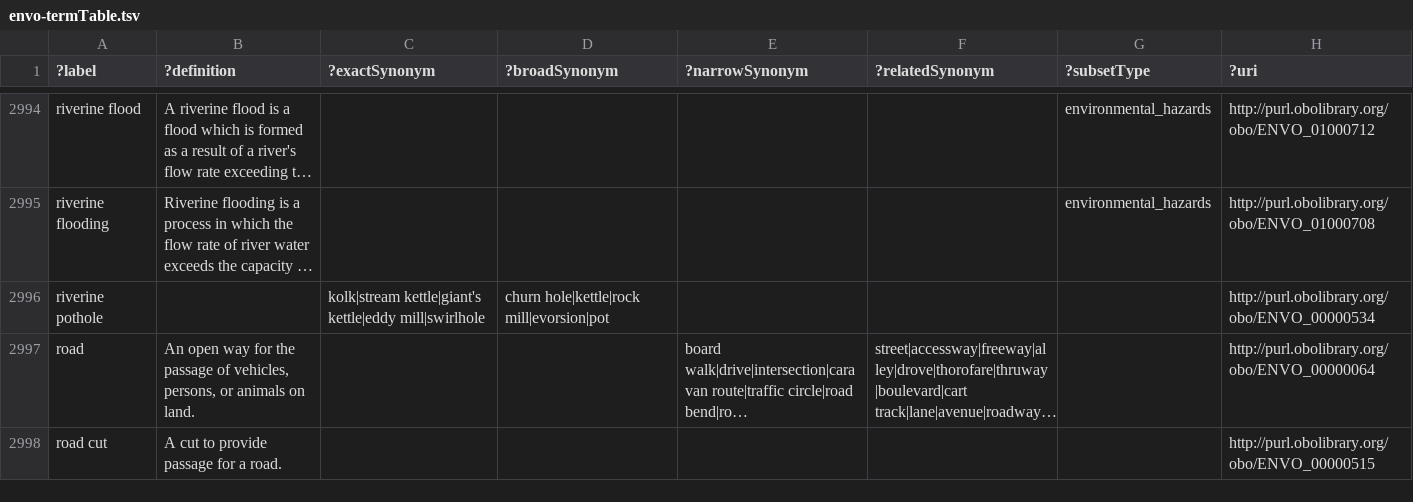
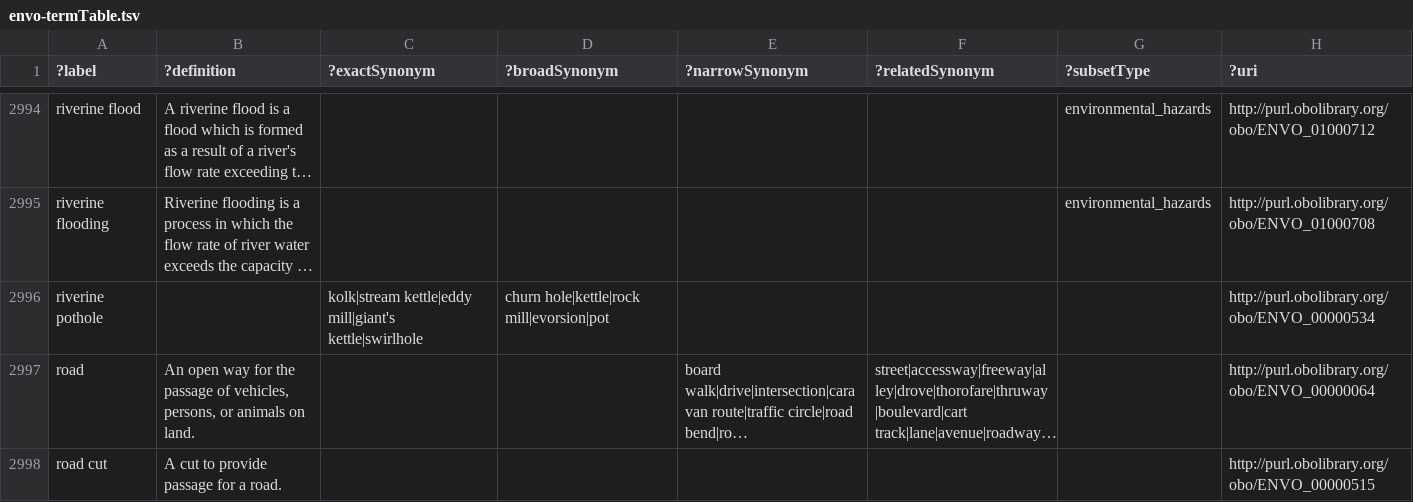
Before and after one commit to EnvironmentOntology/envo, a TSV file: src/envo/reports/envo-termTable.tsv, drawn as a sheet; only a part is shown, gaps mark what is left out; long unchanged cells end in …; the diff names each change by its address in the sheet, - before the commit and + after, or states it on an @@ line.

```diff
--- a/src/envo/reports/envo-termTable.tsv
+++ b/src/envo/reports/envo-termTable.tsv
-C2996 (?exactSynonym): kolk|stream kettle|giant's kettle|eddy mill|swirlhole
+C2996 (?exactSynonym): kolk|stream kettle|eddy mill|giant's kettle|swirlhole
```
Also changed, not shown: src/envo/reports/envo-base-robot-report.tsv, src/envo/reports/envo-subsetTable.tsv, 54 other files.
